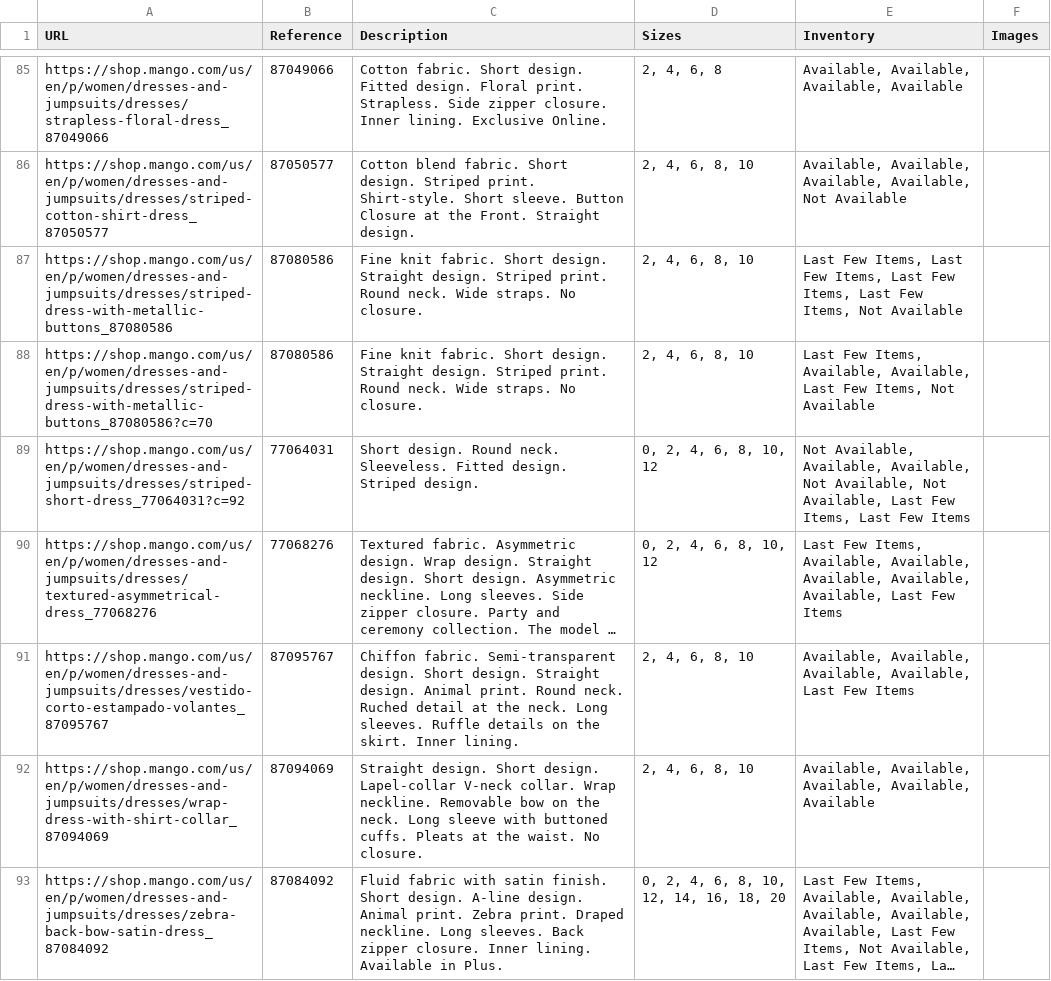
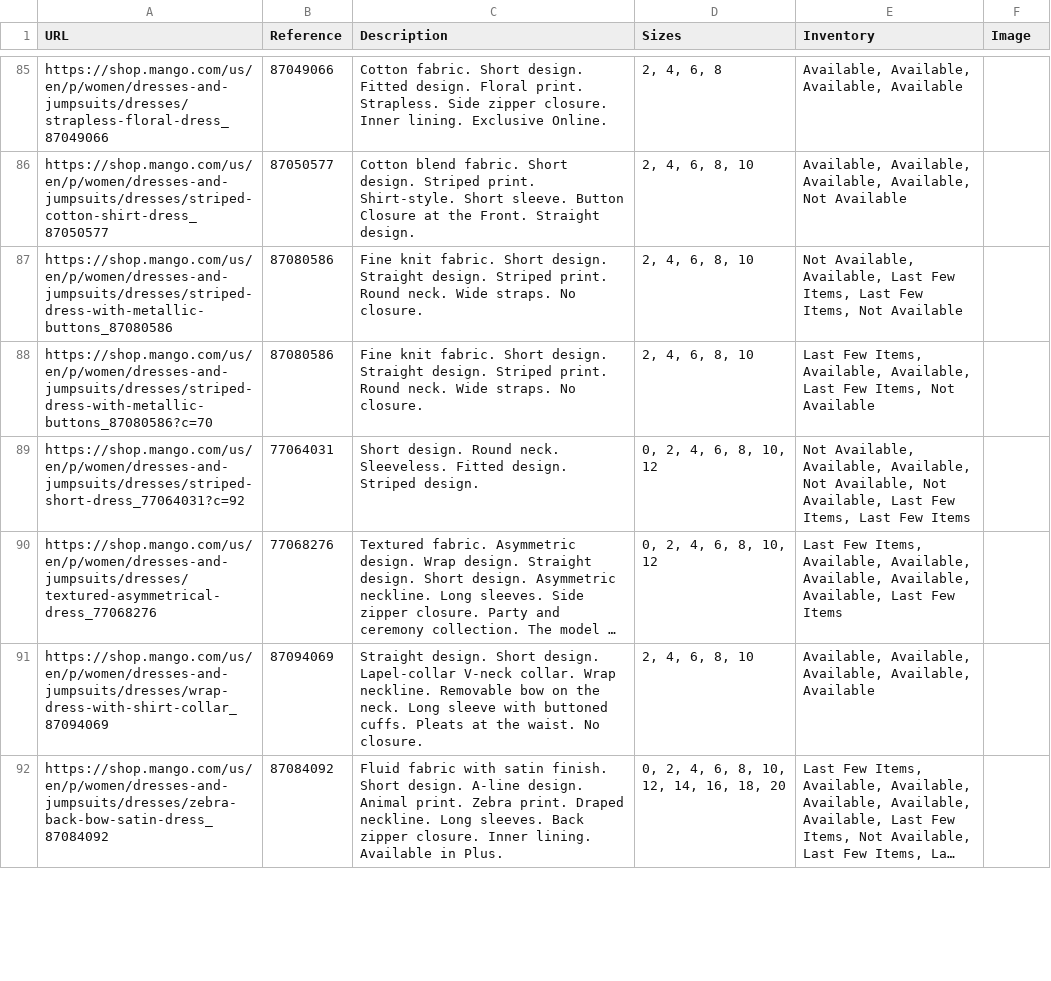
Before and after one commit to kritisgh/Clothing-Disparity-Plus-Size-Women, a CSV file: regular_product_data_mango.csv, drawn as a sheet; only a part is shown, gaps mark what is left out; long unchanged cells end in …; removed rows and columns are numbered as before the commit, all else as after; the diff covers the shown part only; the diff names each change by its address in the sheet, - before the commit and + after, or states it on an @@ line.

```diff
--- a/regular_product_data_mango.csv
+++ b/regular_product_data_mango.csv
-F1: Images
+F1: Image
-E87 (Inventory): Last Few Items, Last Few Items, Last Few…
+E87 (Inventory): Not Available, Available, Last Few…
-row 91: https://shop.mango.com/us/en/p/women/dresses-and-jumpsuits/dresses/vestido-corto-estampado-volantes_87095767 | 87095767 | Chiffon fabric. Semi-transparent design. Short design. Straight design. Animal print. Round neck. Ruched detail at the neck. Long sleeves. Ruffle details on the skirt. Inner lining. | 2, 4, 6, 8, 10 | Available, Available, Available, Available, Last Few Items
```
Also changed, not shown: 10 added rows, 9 removed rows and 8 edited cells elsewhere in this file, product_links.csv, regular_product_links_mango.csv, 5 other files.
